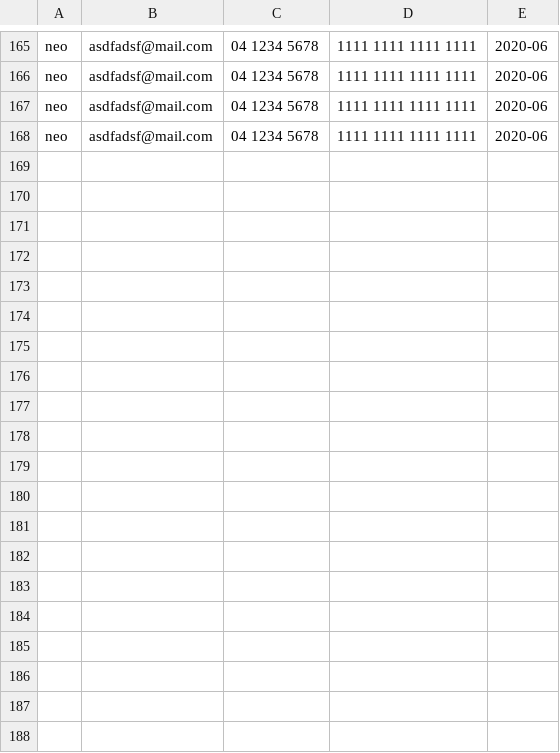
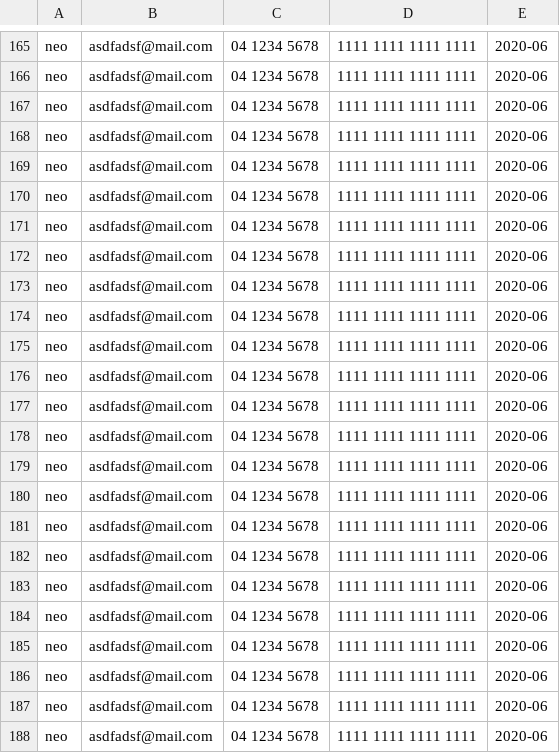
Before and after one commit to ManPhamQuang/ManPhamQuang.github.io, a CSV file: a4/orders.csv, drawn as a sheet; only a part is shown, gaps mark what is left out; the diff names each change by its address in the sheet, - before the commit and + after, or states it on an @@ line.

```diff
--- a/a4/orders.csv
+++ b/a4/orders.csv
+row 169: neo | asdfadsf@mail.com | 04 1234 5678 | 1111 1111 1111 1111 | 2020-06
+row 170: neo | asdfadsf@mail.com | 04 1234 5678 | 1111 1111 1111 1111 | 2020-06
+row 171: neo | asdfadsf@mail.com | 04 1234 5678 | 1111 1111 1111 1111 | 2020-06
+row 172: neo | asdfadsf@mail.com | 04 1234 5678 | 1111 1111 1111 1111 | 2020-06
+row 173: neo | asdfadsf@mail.com | 04 1234 5678 | 1111 1111 1111 1111 | 2020-06
+row 174: neo | asdfadsf@mail.com | 04 1234 5678 | 1111 1111 1111 1111 | 2020-06
+row 175: neo | asdfadsf@mail.com | 04 1234 5678 | 1111 1111 1111 1111 | 2020-06
+row 176: neo | asdfadsf@mail.com | 04 1234 5678 | 1111 1111 1111 1111 | 2020-06
+row 177: neo | asdfadsf@mail.com | 04 1234 5678 | 1111 1111 1111 1111 | 2020-06
+row 178: neo | asdfadsf@mail.com | 04 1234 5678 | 1111 1111 1111 1111 | 2020-06
+row 179: neo | asdfadsf@mail.com | 04 1234 5678 | 1111 1111 1111 1111 | 2020-06
+row 180: neo | asdfadsf@mail.com | 04 1234 5678 | 1111 1111 1111 1111 | 2020-06
+row 181: neo | asdfadsf@mail.com | 04 1234 5678 | 1111 1111 1111 1111 | 2020-06
+row 182: neo | asdfadsf@mail.com | 04 1234 5678 | 1111 1111 1111 1111 | 2020-06
+row 183: neo | asdfadsf@mail.com | 04 1234 5678 | 1111 1111 1111 1111 | 2020-06
+row 184: neo | asdfadsf@mail.com | 04 1234 5678 | 1111 1111 1111 1111 | 2020-06
+row 185: neo | asdfadsf@mail.com | 04 1234 5678 | 1111 1111 1111 1111 | 2020-06
+row 186: neo | asdfadsf@mail.com | 04 1234 5678 | 1111 1111 1111 1111 | 2020-06
+row 187: neo | asdfadsf@mail.com | 04 1234 5678 | 1111 1111 1111 1111 | 2020-06
+row 188: neo | asdfadsf@mail.com | 04 1234 5678 | 1111 1111 1111 1111 | 2020-06
```
Also changed, not shown: 3 other files.
